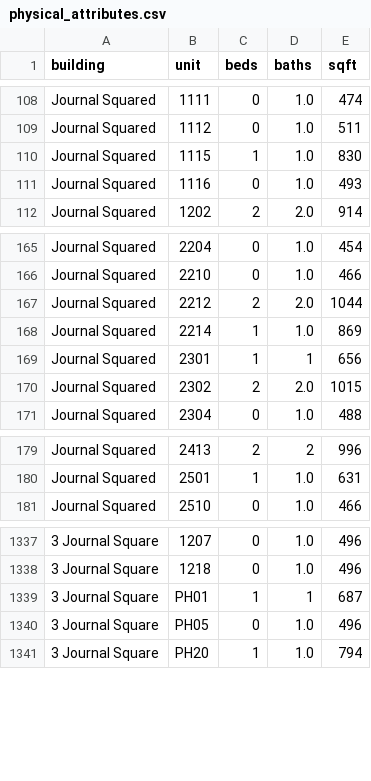
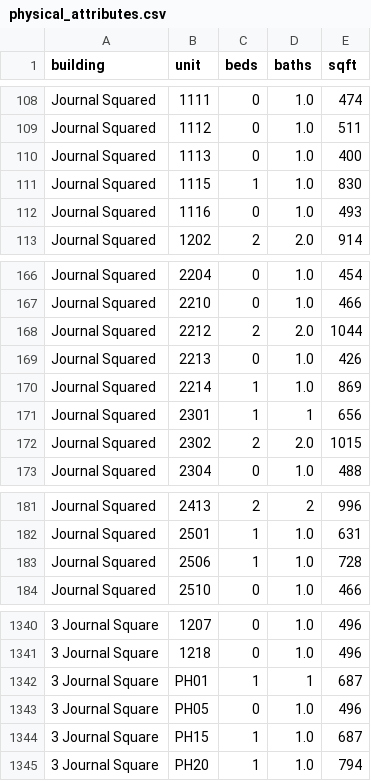
Before and after one commit to akski87/market-monitor, a CSV file: markets/journal-square/data/exports/physical_attributes.csv, drawn as a sheet; only a part is shown, gaps mark what is left out; the diff names each change by its address in the sheet, - before the commit and + after, or states it on an @@ line.

```diff
--- a/markets/journal-square/data/exports/physical_attributes.csv
+++ b/markets/journal-square/data/exports/physical_attributes.csv
+row 110: Journal Squared | 1113 | 0 | 1.0 | 400
+row 169: Journal Squared | 2213 | 0 | 1.0 | 426
+row 183: Journal Squared | 2506 | 1 | 1.0 | 728
+row 1344: 3 Journal Square | PH15 | 1 | 1.0 | 687
```
Also changed, not shown: markets/journal-square/data/exports/timeseries.csv, markets/journal-square/data/exports/units_12mo.csv, 26 other files.
